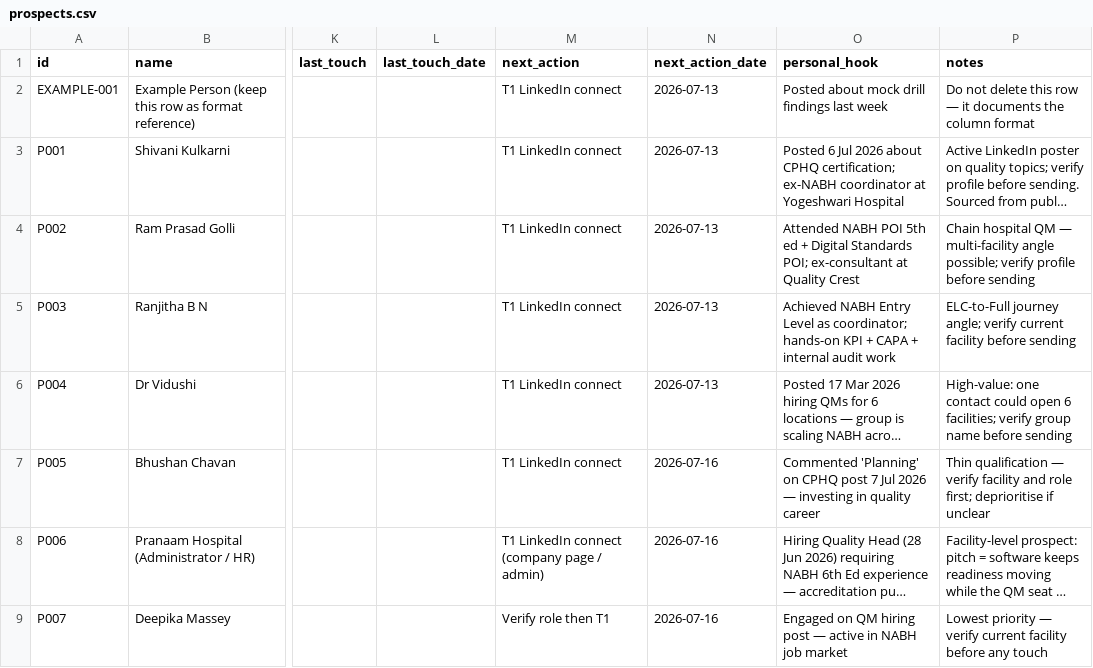
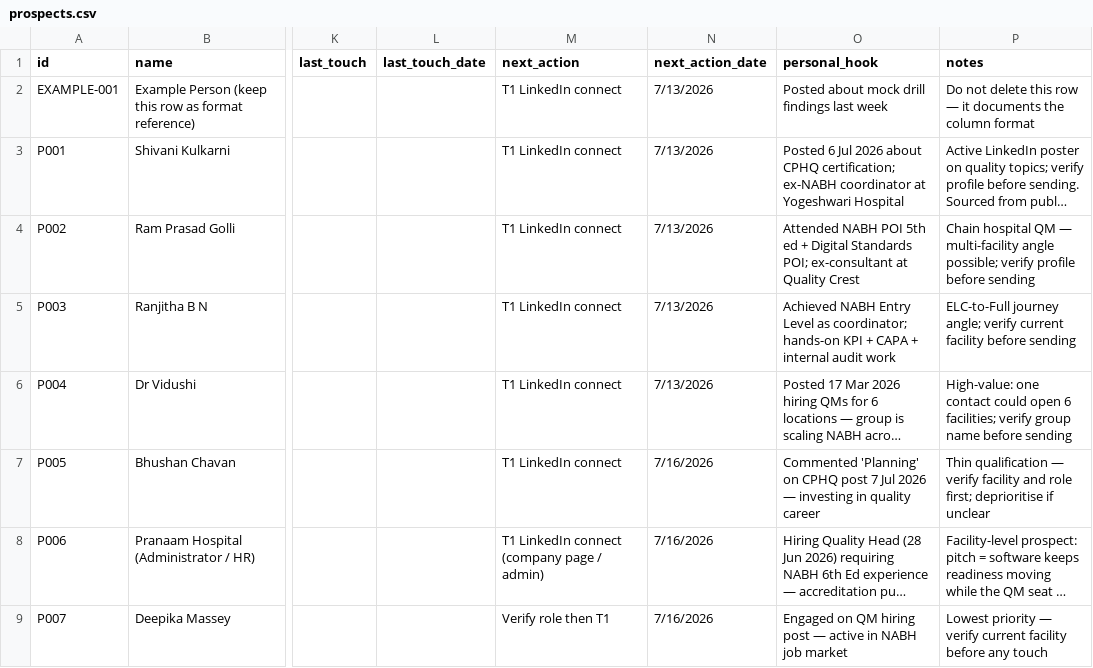
Before and after one commit to upadhyaymehul9-prog/nabh-compliance, a CSV file: .claude/skills/accredready-marketing-agent/data/prospects.csv, drawn as a sheet; only a part is shown, gaps mark what is left out; long unchanged cells end in …; the diff names each change by its address in the sheet, - before the commit and + after, or states it on an @@ line.

```diff
--- a/.claude/skills/accredready-marketing-agent/data/prospects.csv
+++ b/.claude/skills/accredready-marketing-agent/data/prospects.csv
-N2:N6 (next_action_date): 2026-07-13
+N2:N6 (next_action_date): 7/13/2026
-N7:N9 (next_action_date): 2026-07-16
+N7:N9 (next_action_date): 7/16/2026
```
Also changed, not shown: .claude/skills/accredready-marketing-agent/data/private-hospital-contacts.csv, 5 other files.
